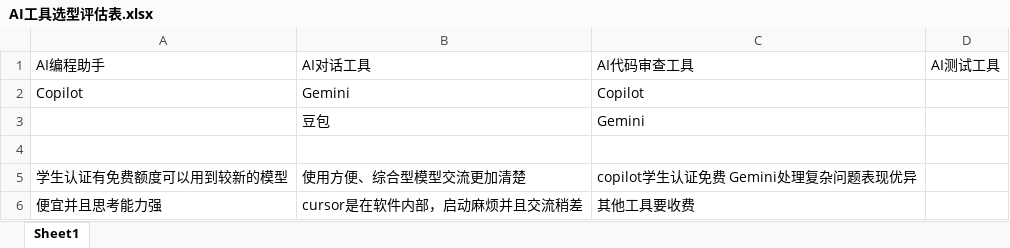
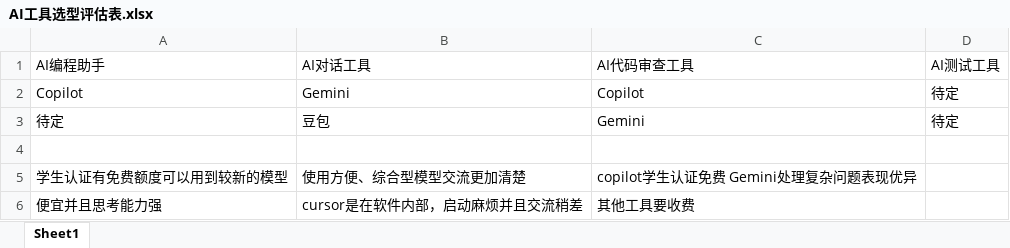
Before and after one commit to MORTEN-Gaming/SEI2Hub, an Excel workbook: docs/P0/AI工具选型评估表.xlsx, sheet Sheet1, drawn as a sheet; values as stored, in another font and other column widths than the file's, no borders; the diff names each change by its address in the sheet, - before the commit and + after, or states it on an @@ line.

```diff
--- a/docs/P0/AI工具选型评估表.xlsx (sheet Sheet1)
+++ b/docs/P0/AI工具选型评估表.xlsx (sheet Sheet1)
-D2:D3 (AI测试工具): (empty)
+D2:D3 (AI测试工具): 待定
-A3 (AI编程助手): (empty)
+A3 (AI编程助手): 待定
```
Also changed, not shown: 1 other file.
